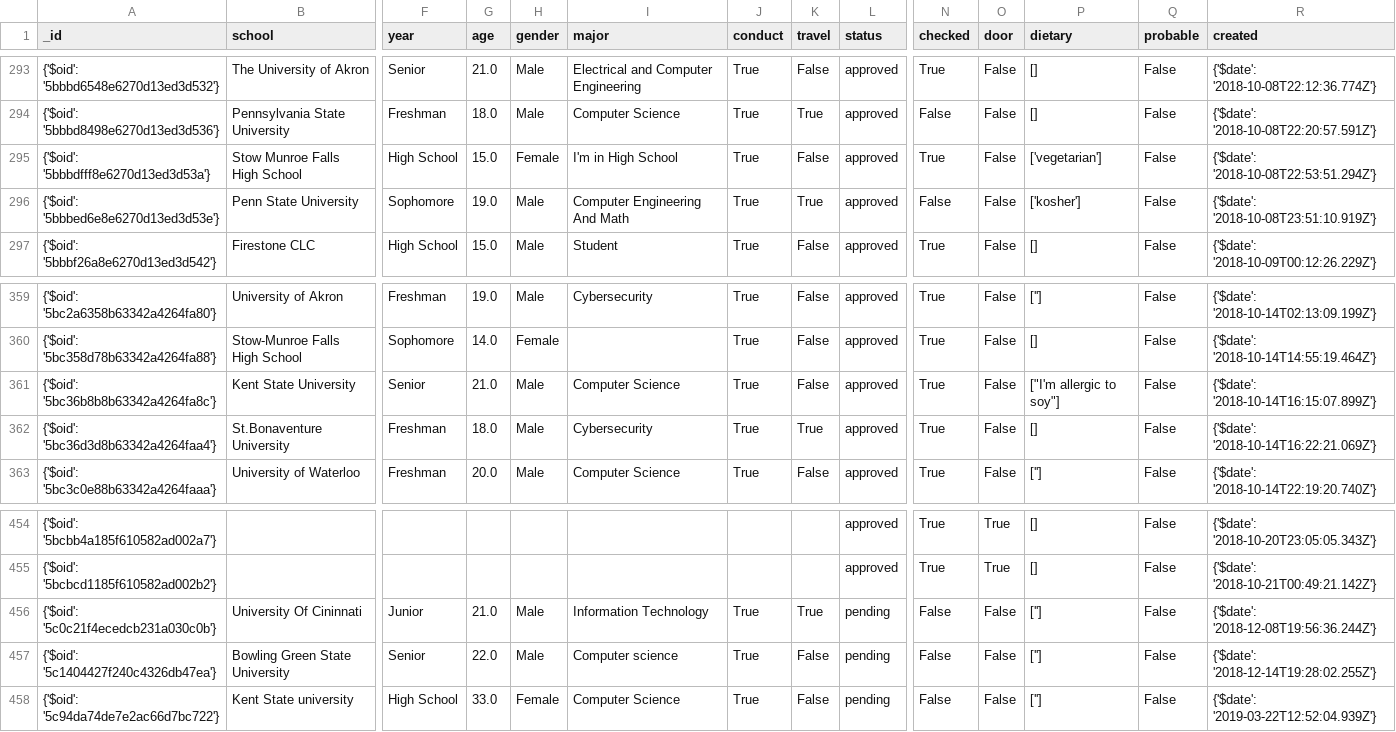
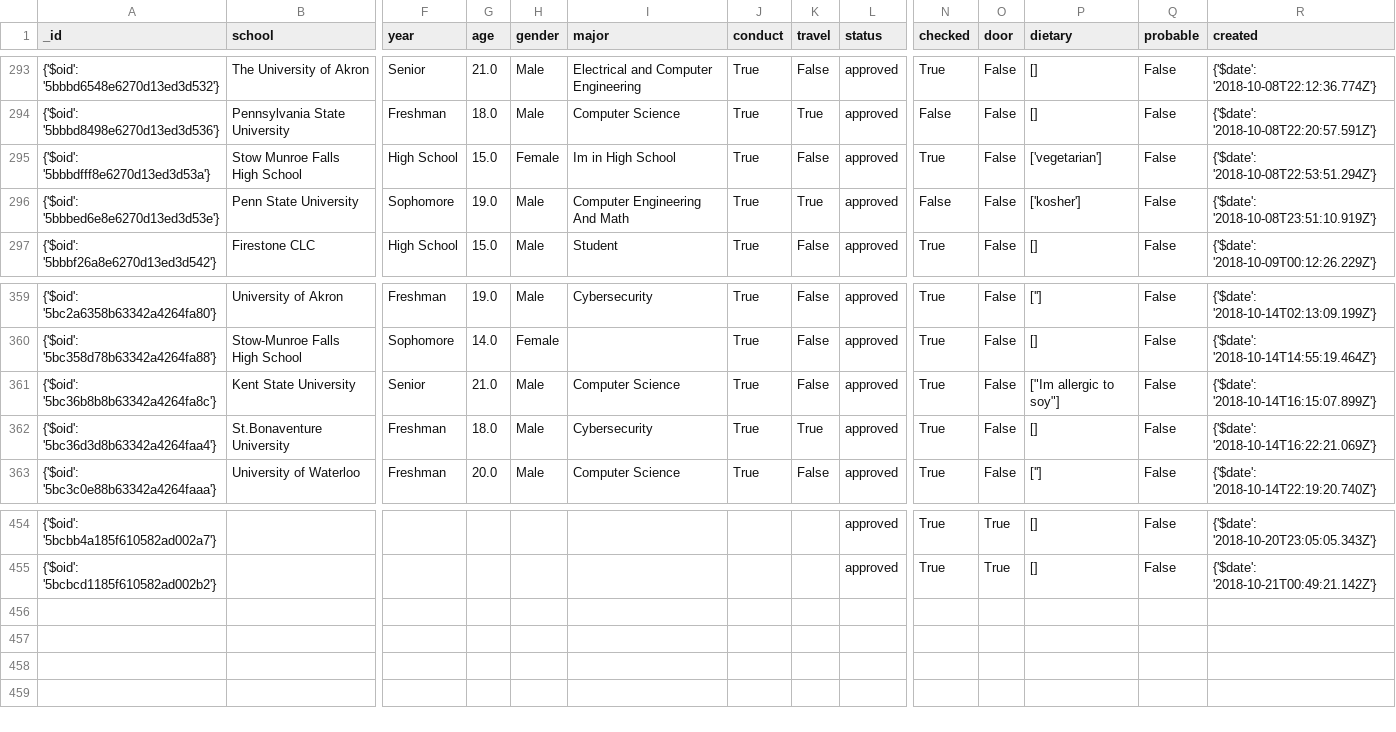
Before and after one commit to Brojowski/khe-data, a CSV file: cleaned/khe18/apps.csv, drawn as a sheet; only a part is shown, gaps mark what is left out; rows hold the shown columns only; the diff names each change by its address in the sheet, - before the commit and + after, or states it on an @@ line.

```diff
--- a/cleaned/khe18/apps.csv
+++ b/cleaned/khe18/apps.csv
-I295 (major): I'm in High School
+I295 (major): Im in High School
-P361 (dietary): ["I'm allergic to soy"]
+P361 (dietary): ["Im allergic to soy"]
-row 456: {'$oid': '5c0c21f4ecedcb231a030c0b'} | University Of Cininnati | Junior | 21.0 | Male | Information Technology | True | True | pending | False | False | [''] | False | {'$date': '2018-12-08T19:56:36.244Z'}
-row 457: {'$oid': '5c1404427f240c4326db47ea'} | Bowling Green State University | Senior | 22.0 | Male | Computer science | True | False | pending | False | False | [''] | False | {'$date': '2018-12-14T19:28:02.255Z'}
-row 458: {'$oid': '5c94da74de7e2ac66d7bc722'} | Kent State university | High School | 33.0 | Female | Computer Science | True | False | pending | False | False | [''] | False | {'$date': '2019-03-22T12:52:04.939Z'}
```
Also changed, not shown: cleaned/khe16/apps.csv, cleaned/khe17/apps.csv.
